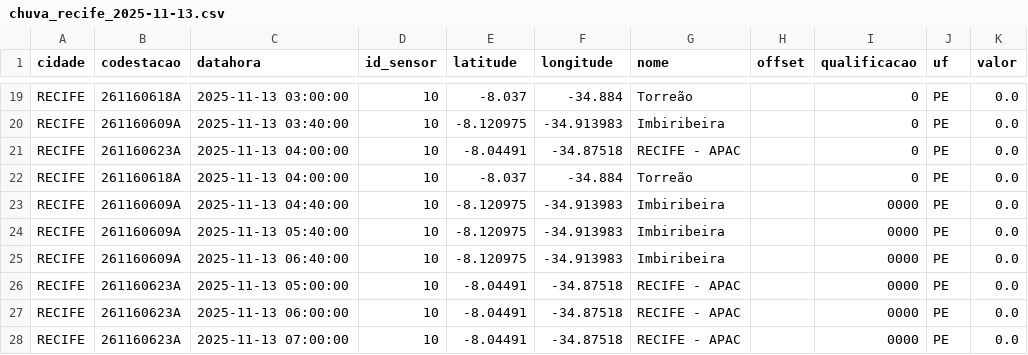
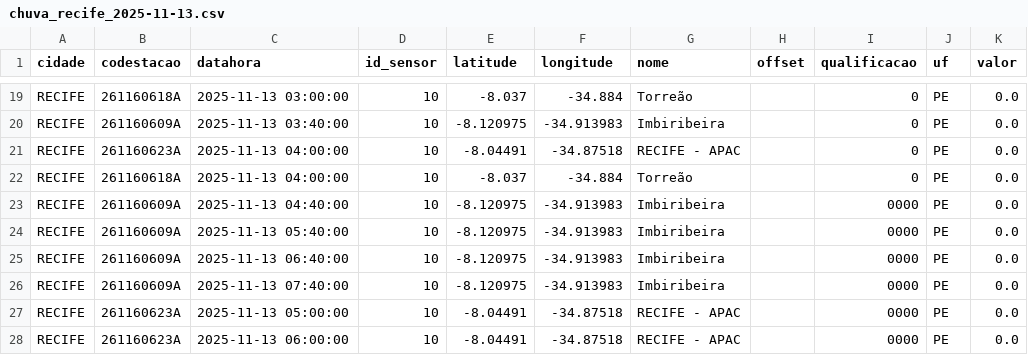
Before and after one commit to RafaellaB/risco-hoje, a CSV file: chuva_recife_2025-11-13.csv, drawn as a sheet; only a part is shown, gaps mark what is left out; the shorter side is filled out with more unchanged rows.

```diff
--- a/chuva_recife_2025-11-13.csv
+++ b/chuva_recife_2025-11-13.csv
@@ -25,2 +25,3 @@ RECIFE,261160609A,2025-11-13 05:40:00,10,-8.120975,-34.913983,Imbiribeira,,0000,
 RECIFE,261160609A,2025-11-13 06:40:00,10,-8.120975,-34.913983,Imbiribeira,,0000,PE,0.0
+RECIFE,261160609A,2025-11-13 07:40:00,10,-8.120975,-34.913983,Imbiribeira,,0000,PE,0.0
 RECIFE,261160623A,2025-11-13 05:00:00,10,-8.04491,-34.87518,RECIFE - APAC,,0000,PE,0.0
```
